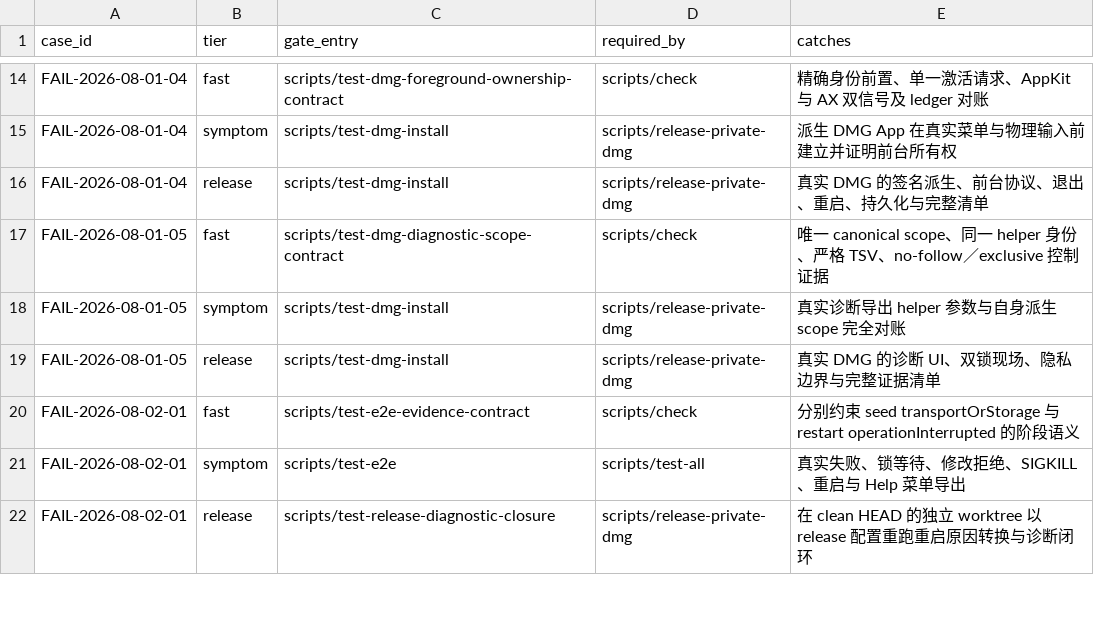
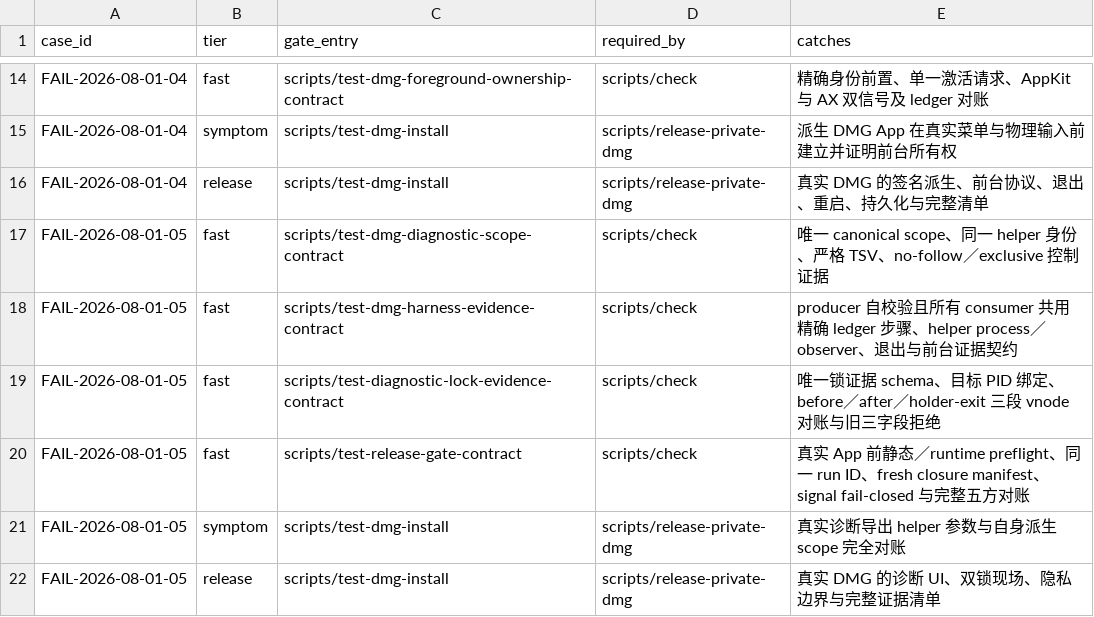
Before and after one commit to quboliu/noonmark, a TSV file: docs/engineering/failure-cases/gates.tsv, drawn as a sheet; only a part is shown, gaps mark what is left out; the shorter side is filled out with more unchanged rows.

Commit message:
fix(release): eliminate release evidence protocol drift
Unify the DMG harness's scope, ledger, process/observer, exit and lock evidence protocols, and verify the same run's clean static evidence and closure semantics before running the real App.

Failure case: FAIL-2026-08-01-05

Task-ID: noonmark-cloud-sync-debug

```diff
--- a/docs/engineering/failure-cases/gates.tsv
+++ b/docs/engineering/failure-cases/gates.tsv
@@ -17,2 +17,5 @@ FAIL-2026-08-01-04	release	scripts/test-dmg-install	scripts/release-private-dmg
 FAIL-2026-08-01-05	fast	scripts/test-dmg-diagnostic-scope-contract	scripts/check	唯一 canonical scope、同一 helper 身份、严格 TSV、no-follow／exclusive 控制证据
+FAIL-2026-08-01-05	fast	scripts/test-dmg-harness-evidence-contract	scripts/check	producer 自校验且所有 consumer 共用精确 ledger 步骤、helper process／observer、退出与前台证据契约
+FAIL-2026-08-01-05	fast	scripts/test-diagnostic-lock-evidence-contract	scripts/check	唯一锁证据 schema、目标 PID 绑定、before／after／holder-exit 三段 vnode 对账与旧三字段拒绝
+FAIL-2026-08-01-05	fast	scripts/test-release-gate-contract	scripts/check	真实 App 前静态／runtime preflight、同一 run ID、fresh closure manifest、signal fail-closed 与完整五方对账
 FAIL-2026-08-01-05	symptom	scripts/test-dmg-install	scripts/release-private-dmg	真实诊断导出 helper 参数与自身派生 scope 完全对账
```
Also changed, not shown: 26 other files.
